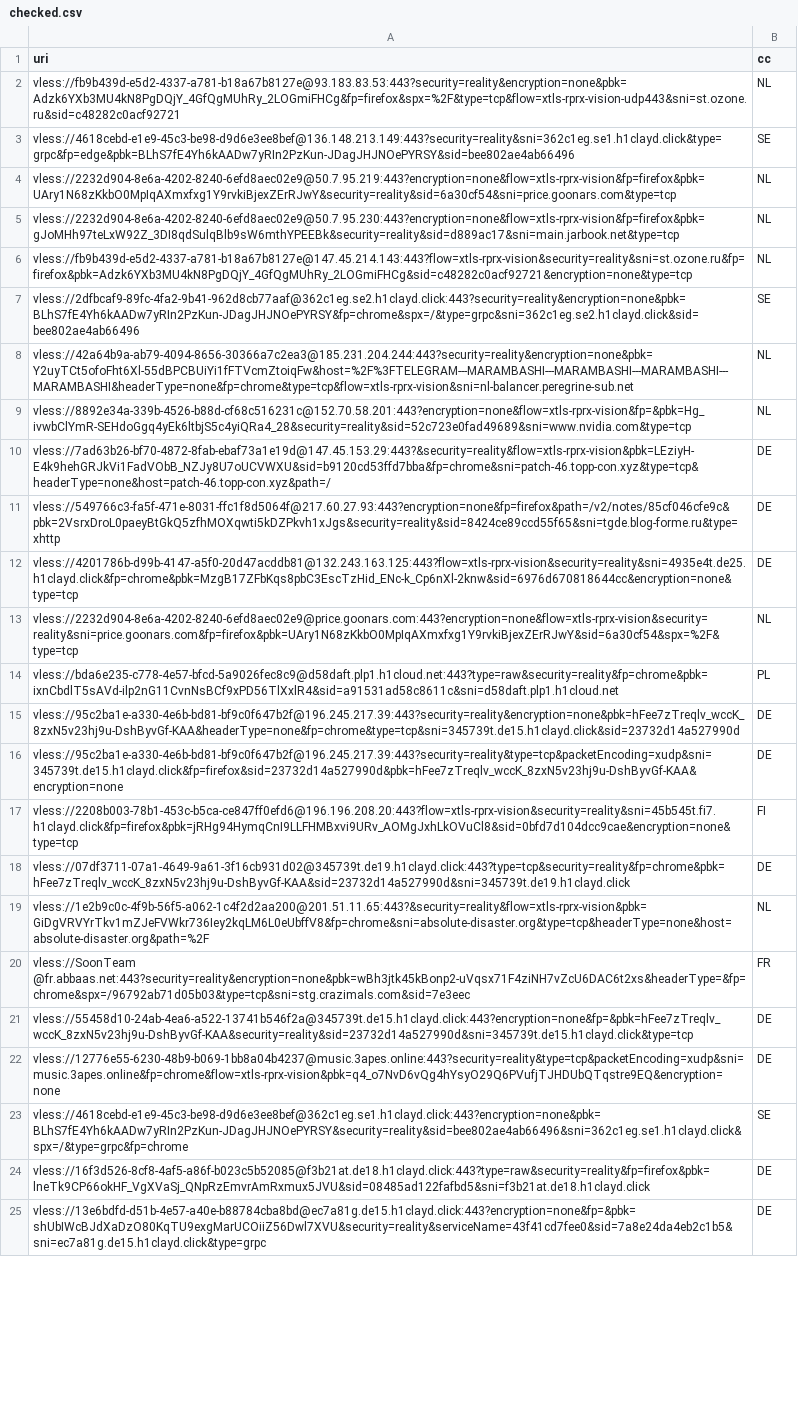
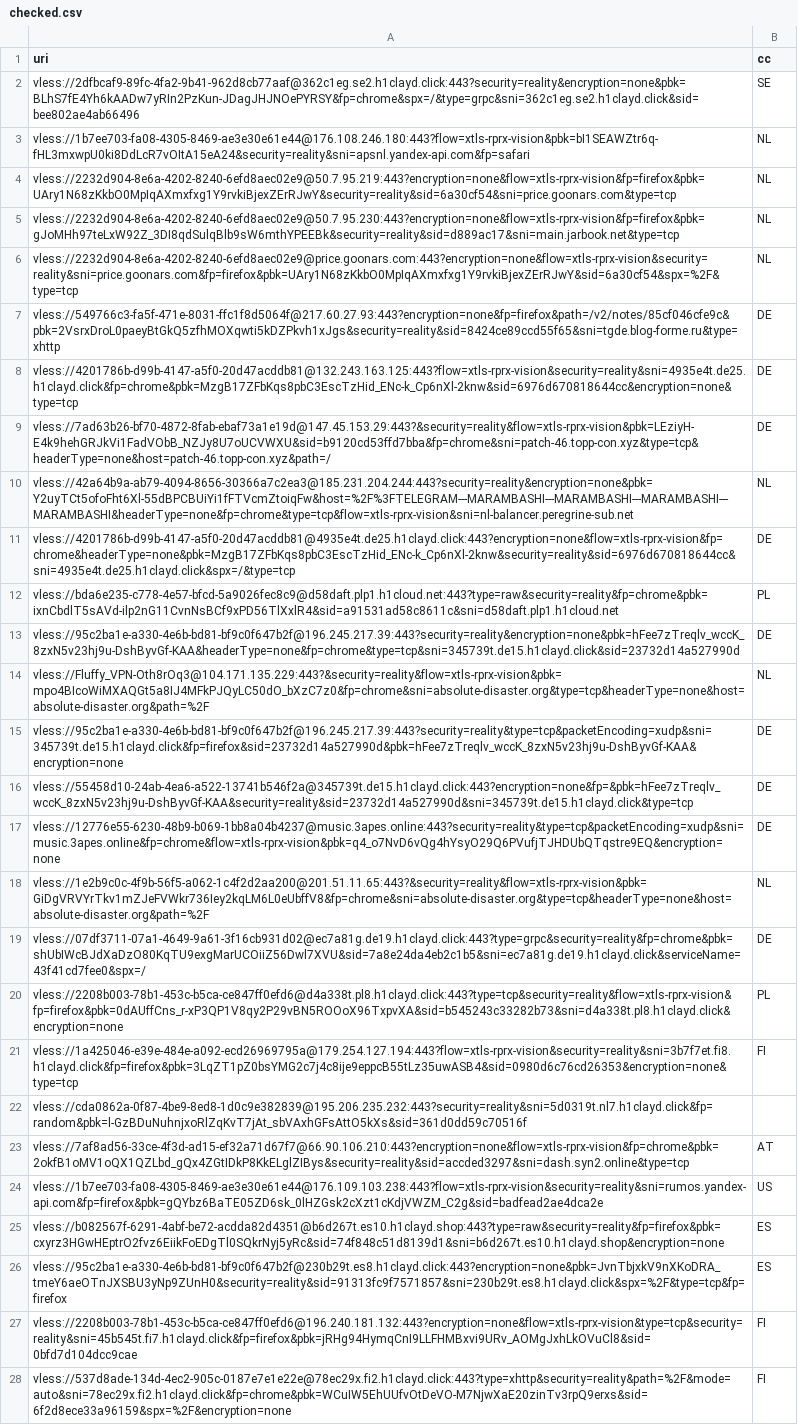
Before and after one commit to grisha-seleznev/free-vless-keys-russia, a CSV file: stage/checked.csv, drawn as a sheet; only a part is shown; the shorter side is filled out with more unchanged rows; removed rows and columns are numbered as before the commit, all else as after; the diff covers the shown part only; the diff names each change by its address in the sheet, - before the commit and + after, or states it on an @@ line.

```diff
--- a/stage/checked.csv
+++ b/stage/checked.csv
@@ row 7 moved to row 2: vless://2dfbcaf9-89fc-4fa2-9b41-962d8cb7… @@
-A3 (uri): vless://fb9b439d-e5d2-4337-a781-b18a67b8127e@93.183.83.53:443?security=reality&encryption=none&pbk=Adzk6YXb3MU4kN8PgDQjY_4GfQgMUhRy_2LOGmiFHCg&fp=firefox&spx=%2F&type=tcp&flow=xtls-rprx-vision-udp443&sni=st.ozone.ru&sid=c48282c0acf92721
+A3 (uri): vless://1b7ee703-fa08-4305-8469-ae3e30e61e44@176.108.246.180:443?flow=xtls-rprx-vision&pbk=bI1SEAWZtr6q-fHL3mxwpU0ki8DdLcR7vOItA15eA24&security=reality&sni=apsnl.yandex-api.com&fp=safari
@@ row 3 moved to row 57: vless://4618cebd-e1e9-45c3-be98-d9d6e3ee… @@
-row 6: vless://fb9b439d-e5d2-4337-a781-b18a67b8127e@147.45.214.143:443?flow=xtls-rprx-vision&security=reality&sni=st.ozone.ru&fp=firefox&pbk=Adzk6YXb3MU4kN8PgDQjY_4GfQgMUhRy_2LOGmiFHCg&sid=c48282c0acf92721&encryption=none&type=tcp | NL
-A6 (uri): vless://8892e34a-339b-4526-b88d-cf68c516231c@152.70.58.201:443?encryption=none&flow=xtls-rprx-vision&fp=&pbk=Hg_ivwbClYmR-SEHdoGgq4yEk6ltbjS5c4yiQRa4_28&security=reality&sid=52c723e0fad49689&sni=www.nvidia.com&type=tcp
+A6 (uri): vless://2232d904-8e6a-4202-8240-6efd8aec02e9@price.goonars.com:443?encryption=none&flow=xtls-rprx-vision&security=reality&sni=price.goonars.com&fp=firefox&pbk=UAry1N68zKkbO0MpIqAXmxfxg1Y9rvkiBjexZErRJwY&sid=6a30cf54&spx=%2F&type=tcp
-row 13: vless://2232d904-8e6a-4202-8240-6efd8aec02e9@price.goonars.com:443?encryption=none&flow=xtls-rprx-vision&security=reality&sni=price.goonars.com&fp=firefox&pbk=UAry1N68zKkbO0MpIqAXmxfxg1Y9rvkiBjexZErRJwY&sid=6a30cf54&spx=%2F&type=tcp | NL
@@ row 10 moved to row 9: vless://7ad63b26-bf70-4872-8fab-ebaf73a1… @@
@@ row 8 moved to row 10: vless://42a64b9a-ab79-4094-8656-30366a7c… @@
@@ row 48 moved to row 11: vless://4201786b-d99b-4147-a5f0-20d47acd… @@
+row 14: vless://Fluffy_VPN-Oth8rOq3@104.171.135.229:443?&security=reality&flow=xtls-rprx-vision&pbk=mpo4BIcoWiMXAQGt5a8IJ4MFkPJQyLC50dO_bXzC7z0&fp=chrome&sni=absolute-disaster.org&type=tcp&headerType=none&host=absolute-disaster.org&path=%2F | NL
-row 17: vless://2208b003-78b1-453c-b5ca-ce847ff0efd6@196.196.208.20:443?flow=xtls-rprx-vision&security=reality&sni=45b545t.fi7.h1clayd.click&fp=firefox&pbk=jRHg94HymqCnI9LLFHMBxvi9URv_AOMgJxhLkOVuCl8&sid=0bfd7d104dcc9cae&encryption=none&type=tcp | FI
-row 18: vless://07df3711-07a1-4649-9a61-3f16cb931d02@345739t.de19.h1clayd.click:443?type=tcp&security=reality&fp=chrome&pbk=hFee7zTreqlv_wccK_8zxN5v23hj9u-DshByvGf-KAA&sid=23732d14a527990d&sni=345739t.de19.h1clayd.click | DE
-row 20: vless://SoonTeam @fr.abbaas.net:443?security=reality&encryption=none&pbk=wBh3jtk45kBonp2-uVqsx71F4ziNH7vZcU6DAC6t2xs&headerType=&fp=chrome&spx=/96792ab71d05b03&type=tcp&sni=stg.crazimals.com&sid=7e3eec | FR
@@ row 19 moved to row 18: vless://1e2b9c0c-4f9b-56f5-a062-1c4f2d2a… @@
@@ row 54 moved to row 19: vless://07df3711-07a1-4649-9a61-3f16cb93… @@
@@ row 33 moved to row 20: vless://2208b003-78b1-453c-b5ca-ce847ff0… @@
+row 21: vless://1a425046-e39e-484e-a092-ecd26969795a@179.254.127.194:443?flow=xtls-rprx-vision&security=reality&sni=3b7f7et.fi8.h1clayd.click&fp=firefox&pbk=3LqZT1pZ0bsYMG2c7j4c8ije9eppcB55tLz35uwASB4&sid=0980d6c76cd26353&encryption=none&type=tcp | FI
+row 22: vless://cda0862a-0f87-4be9-8ed8-1d0c9e382839@195.206.235.232:443?security=reality&sni=5d0319t.nl7.h1clayd.click&fp=random&pbk=l-GzBDuNuhnjxoRlZqKvT7jAt_sbVAxhGFsAttO5kXs&sid=361d0dd59c70516f
+row 23: vless://7af8ad56-33ce-4f3d-ad15-ef32a71d67f7@66.90.106.210:443?encryption=none&flow=xtls-rprx-vision&fp=chrome&pbk=2okfB1oMV1oQX1QZLbd_gQx4ZGtIDkP8KkELglZIBys&security=reality&sid=accded3297&sni=dash.syn2.online&type=tcp | AT
+row 24: vless://1b7ee703-fa08-4305-8469-ae3e30e61e44@176.109.103.238:443?flow=xtls-rprx-vision&security=reality&sni=rumos.yandex-api.com&fp=firefox&pbk=gQYbz6BaTE05ZD6sk_0lHZGsk2cXzt1cKdjVWZM_C2g&sid=badfead2ae4dca2e | US
@@ row 26 moved to row 25: vless://b082567f-6291-4abf-be72-acdda82d… @@
-A26 (uri): vless://4618cebd-e1e9-45c3-be98-d9d6e3ee8bef@362c1eg.se1.h1clayd.click:443?encryption=none&pbk=BLhS7fE4Yh6kAADw7yRIn2PzKun-JDagJHJNOePYRSY&security=reality&sid=bee802ae4ab66496&sni=362c1eg.se1.h1clayd.click&spx=/&type=grpc&fp=chrome
+A26 (uri): vless://95c2ba1e-a330-4e6b-bd81-bf9c0f647b2f@230b29t.es8.h1clayd.click:443?encryption=none&pbk=JvnTbjxkV9nXKoDRA_tmeY6aeOTnJXSBU3yNp9ZUnH0&security=reality&sid=91313fc9f7571857&sni=230b29t.es8.h1clayd.click&spx=%2F&type=tcp&fp=firefox
-B26 (cc): SE
+B26 (cc): ES
@@ row 35 moved to row 27: vless://2208b003-78b1-453c-b5ca-ce847ff0… @@
+row 28: vless://537d8ade-134d-4ec2-905c-0187e7e1e22e@78ec29x.fi2.h1clayd.click:443?type=xhttp&security=reality&path=%2F&mode=auto&sni=78ec29x.fi2.h1clayd.click&fp=chrome&pbk=WCuIW5EhUUfvOtDeVO-M7NjwXaE20zinTv3rpQ9erxs&sid=6f2d8ece33a96159&spx=%2F&encryption=none | FI
```
Also changed, not shown: 8 added rows, 9 removed rows, 15 moved rows and 3 edited cells elsewhere in this file, stage/polymarket.csv, 56 other files.
